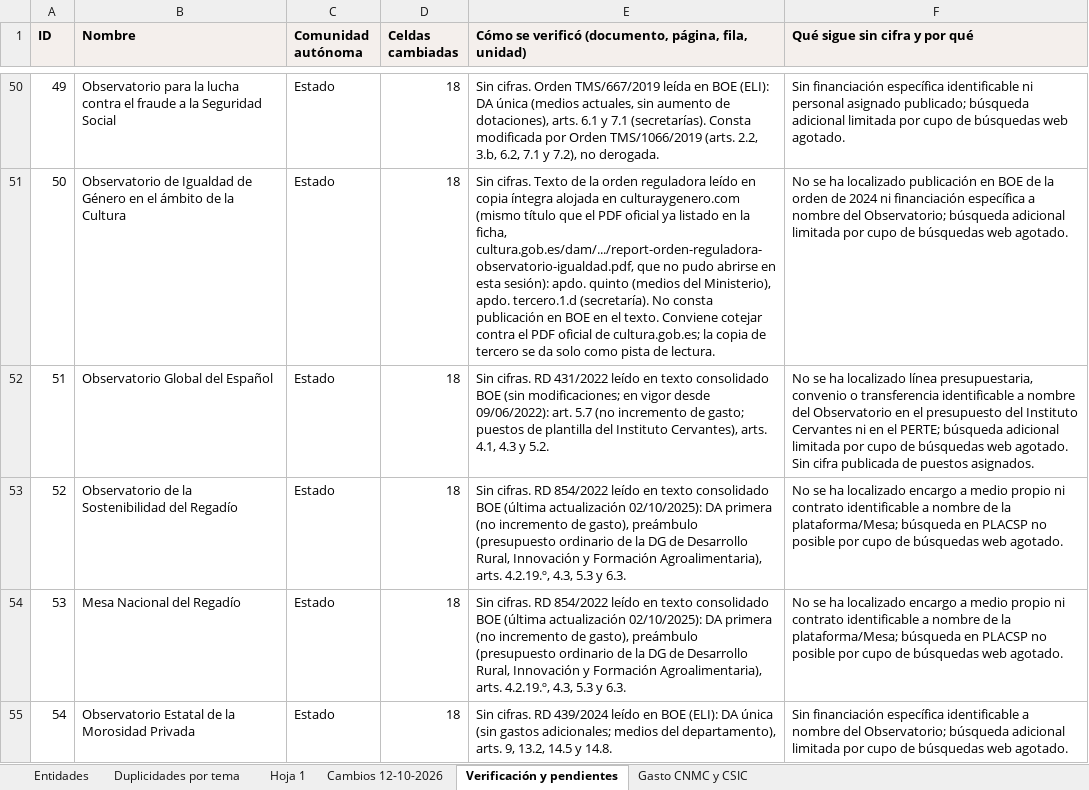
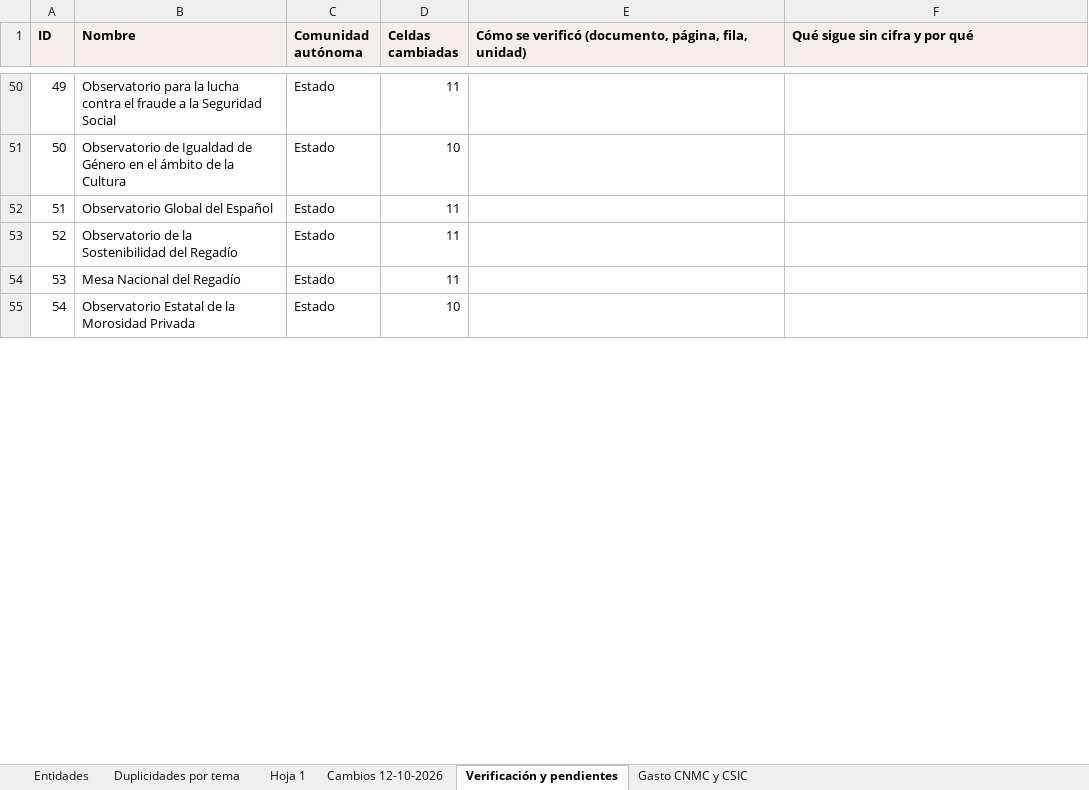
Before and after one commit to adelgadoIAG/Entidades-p-blicas-, an Excel workbook: salida/Entidades_publicas_poder_y_presupuesto_v5.xlsx, sheet Verificación y pendientes, drawn as a sheet; only a part is shown, gaps mark what is left out; values as stored, in another font and other column widths than the file's, no borders; charts and pictures not drawn; the diff covers the shown part only; the diff names each change by its address in the sheet, - before the commit and + after, or states it on an @@ line.

```diff
--- a/salida/Entidades_publicas_poder_y_presupuesto_v5.xlsx (sheet Verificación y pendientes)
+++ b/salida/Entidades_publicas_poder_y_presupuesto_v5.xlsx (sheet Verificación y pendientes)
-D50 (Celdas cambiadas): 18
+D50 (Celdas cambiadas): 11
-E50: Sin cifras. Orden TMS/667/2019 leída en BOE (ELI): DA única (medios actuales, sin aumento de dotaciones), arts. 6.1 y 7.1 (secretarías). Consta modificada por Orden TMS/1066/2019 (arts. 2.2, 3.b, 6.2, 7.1 y 7.2), no derogada.
+E50: (empty)
-F50 (Qué sigue sin cifra y por qué): Sin financiación específica identificable ni personal asignado publicado; búsqueda adicional limitada por cupo de búsquedas web agotado.
+F50 (Qué sigue sin cifra y por qué): (empty)
-D51 (Celdas cambiadas): 18
+D51 (Celdas cambiadas): 10
-E51: Sin cifras. Texto de la orden reguladora leído en copia íntegra alojada en culturaygenero.com (mismo título que el PDF oficial ya listado en la ficha, cultura.gob.es/dam/.../report-orden-reguladora-observatorio-igualdad.pdf, que no pudo abrirse en esta sesión): apdo. quinto (medios del Ministerio), apdo. tercero.1.d (secretaría). No consta publicación en BOE en el texto. Conviene cotejar contra el PDF oficial de cultura.gob.es; la copia de tercero se da solo como pista de lectura.
+E51: (empty)
-F51 (Qué sigue sin cifra y por qué): No se ha localizado publicación en BOE de la orden de 2024 ni financiación específica a nombre del Observatorio; búsqueda adicional limitada por cupo de búsquedas web agotado.
+F51 (Qué sigue sin cifra y por qué): (empty)
-D52:D54 (Celdas cambiadas): 18
+D52:D54 (Celdas cambiadas): 11
-E52: Sin cifras. RD 431/2022 leído en texto consolidado BOE (sin modificaciones; en vigor desde 09/06/2022): art. 5.7 (no incremento de gasto; puestos de plantilla del Instituto Cervantes), arts. 4.1, 4.3 y 5.2.
+E52: (empty)
-F52 (Qué sigue sin cifra y por qué): No se ha localizado línea presupuestaria, convenio o transferencia identificable a nombre del Observatorio en el presupuesto del Instituto Cervantes ni en el PERTE; búsqueda adicional limitada por cupo de búsquedas web agotado. Sin cifra publicada de puestos asignados.
+F52 (Qué sigue sin cifra y por qué): (empty)
-E53:E54: Sin cifras. RD 854/2022 leído en texto consolidado BOE (última actualización 02/10/2025): DA primera (no incremento de gasto), preámbulo (presupuesto ordinario de la DG de Desarrollo Rural, Innovación y Formación Agroalimentaria), arts. 4.2.19.º, 4.3, 5.3 y 6.3.
+E53:E54: (empty)
-F53:F54 (Qué sigue sin cifra y por qué): No se ha localizado encargo a medio propio ni contrato identificable a nombre de la plataforma/Mesa; búsqueda en PLACSP no posible por cupo de búsquedas web agotado.
+F53:F54 (Qué sigue sin cifra y por qué): (empty)
-D55 (Celdas cambiadas): 18
+D55 (Celdas cambiadas): 10
-E55: Sin cifras. RD 439/2024 leído en BOE (ELI): DA única (sin gastos adicionales; medios del departamento), arts. 9, 13.2, 14.5 y 14.8.
+E55: (empty)
-F55 (Qué sigue sin cifra y por qué): Sin financiación específica identificable a nombre del Observatorio; búsqueda adicional limitada por cupo de búsquedas web agotado.
+F55 (Qué sigue sin cifra y por qué): (empty)
```
Also changed, not shown: 336 edited cells elsewhere in this sheet, sheet Cambios 12-10-2026, sheet Hoja 1, sheet Entidades, sheet Duplicidades por tema, charts or pictures, 18 other files.
